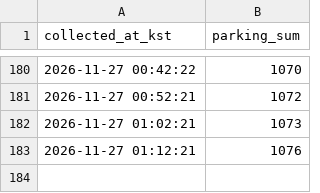
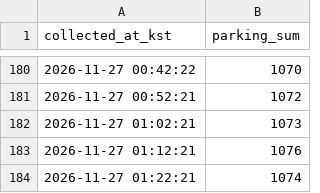
Before and after one commit to Sw4381/olpark-parking, a CSV file: data/parking_log.csv, drawn as a sheet; only a part is shown, gaps mark what is left out; the diff names each change by its address in the sheet, - before the commit and + after, or states it on an @@ line.

Commit message:
data: parking snapshot (local)

```diff
--- a/data/parking_log.csv
+++ b/data/parking_log.csv
+row 184: 2026-11-27 01:22:21 | 1074
```
Also changed, not shown: 2 other files.
